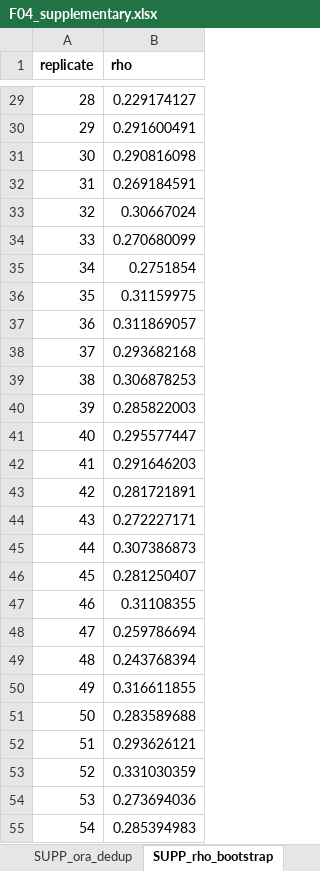
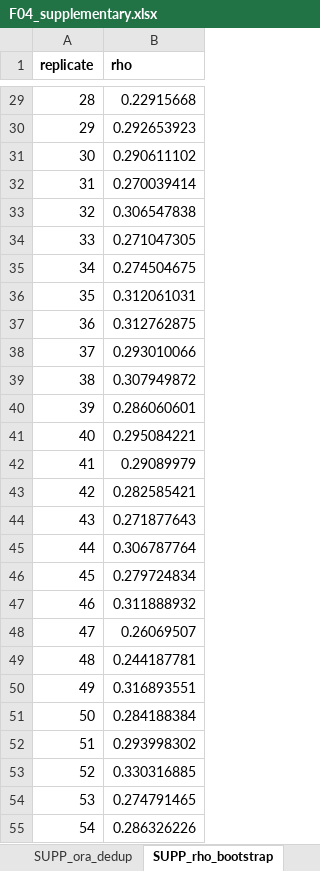
Before and after one commit to Dustyn-T-Lewis/YvO_2025, an Excel workbook: 04_Figures/F04/c_data/F04_supplementary.xlsx, sheet SUPP_rho_bootstrap, drawn as a sheet; only a part is shown, gaps mark what is left out; values as stored, in another font and other column widths than the file's, no borders; the diff covers the shown part only; the diff names each change by its address in the sheet, - before the commit and + after, or states it on an @@ line.

```diff
--- a/04_Figures/F04/c_data/F04_supplementary.xlsx (sheet SUPP_rho_bootstrap)
+++ b/04_Figures/F04/c_data/F04_supplementary.xlsx (sheet SUPP_rho_bootstrap)
-B29 (rho): 0.229174127
+B29 (rho): 0.22915668
-B30 (rho): 0.291600491
+B30 (rho): 0.292653923
-B31 (rho): 0.290816098
+B31 (rho): 0.290611102
-B32 (rho): 0.269184591
+B32 (rho): 0.270039414
-B33 (rho): 0.30667024
+B33 (rho): 0.306547838
-B34 (rho): 0.270680099
+B34 (rho): 0.271047305
-B35 (rho): 0.2751854
+B35 (rho): 0.274504675
-B36 (rho): 0.31159975
+B36 (rho): 0.312061031
-B37 (rho): 0.311869057
+B37 (rho): 0.312762875
-B38 (rho): 0.293682168
+B38 (rho): 0.293010066
-B39 (rho): 0.306878253
+B39 (rho): 0.307949872
-B40 (rho): 0.285822003
+B40 (rho): 0.286060601
-B41 (rho): 0.295577447
+B41 (rho): 0.295084221
-B42 (rho): 0.291646203
+B42 (rho): 0.29089979
-B43 (rho): 0.281721891
+B43 (rho): 0.282585421
-B44 (rho): 0.272227171
+B44 (rho): 0.271877643
-B45 (rho): 0.307386873
+B45 (rho): 0.306787764
-B46 (rho): 0.281250407
+B46 (rho): 0.279724834
-B47 (rho): 0.31108355
+B47 (rho): 0.311888932
-B48 (rho): 0.259786694
+B48 (rho): 0.26069507
-B49 (rho): 0.243768394
+B49 (rho): 0.244187781
-B50 (rho): 0.316611855
+B50 (rho): 0.316893551
-B51 (rho): 0.283589688
+B51 (rho): 0.284188384
-B52 (rho): 0.293626121
+B52 (rho): 0.293998302
-B53 (rho): 0.331030359
+B53 (rho): 0.330316885
-B54 (rho): 0.273694036
+B54 (rho): 0.274791465
-B55 (rho): 0.285394983
+B55 (rho): 0.286326226
```
Also changed, not shown: 973 edited cells elsewhere in this sheet, sheet SUPP_enrichment_blunting, sheet panel_E_rrho2_ora_concord, sheet panel_D_nes_scatter, sheet panel_E_rrho2_hotspot, sheet panel_B_pattern_class, sheet panel_C_fry_driving, 8 more sheets, 39 other files.
